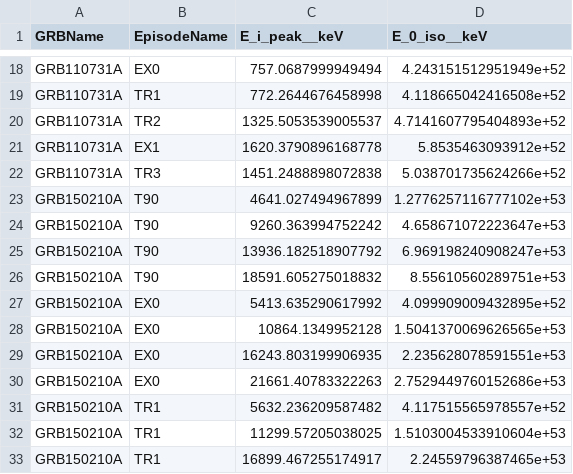
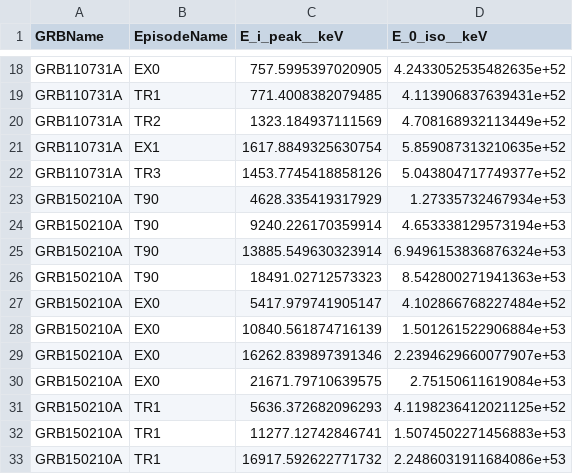
Before and after one commit to syedalimohsinbukhari/grbresearch, a CSV file: codes-for-paper/amati_relationship/amati_relationship.csv, drawn as a sheet; only a part is shown, gaps mark what is left out; the diff covers the shown part only; the diff names each change by its address in the sheet, - before the commit and + after, or states it on an @@ line.

```diff
--- a/codes-for-paper/amati_relationship/amati_relationship.csv
+++ b/codes-for-paper/amati_relationship/amati_relationship.csv
-C18 (E_i_peak__keV): 757.0687999949494
+C18 (E_i_peak__keV): 757.5995397020905
-D18 (E_0_iso__keV): 4.243151512951949e+52
+D18 (E_0_iso__keV): 4.2433052535482635e+52
-C19 (E_i_peak__keV): 772.2644676458998
+C19 (E_i_peak__keV): 771.4008382079485
-D19 (E_0_iso__keV): 4.118665042416508e+52
+D19 (E_0_iso__keV): 4.113906837639431e+52
-C20 (E_i_peak__keV): 1325.5053539005537
+C20 (E_i_peak__keV): 1323.184937111569
-D20 (E_0_iso__keV): 4.7141607795404893e+52
+D20 (E_0_iso__keV): 4.708168932113449e+52
-C21 (E_i_peak__keV): 1620.3790896168778
+C21 (E_i_peak__keV): 1617.8849325630754
-D21 (E_0_iso__keV): 5.8535463093912e+52
+D21 (E_0_iso__keV): 5.859087313210635e+52
-C22 (E_i_peak__keV): 1451.2488898072838
+C22 (E_i_peak__keV): 1453.7745418858126
-D22 (E_0_iso__keV): 5.038701735624266e+52
+D22 (E_0_iso__keV): 5.043804717749377e+52
-C23 (E_i_peak__keV): 4641.027494967899
+C23 (E_i_peak__keV): 4628.335419317929
-D23 (E_0_iso__keV): 1.2776257116777102e+53
+D23 (E_0_iso__keV): 1.27335732467934e+53
-C24 (E_i_peak__keV): 9260.363994752242
+C24 (E_i_peak__keV): 9240.226170359914
-D24 (E_0_iso__keV): 4.658671072223647e+53
+D24 (E_0_iso__keV): 4.653338129573194e+53
-C25 (E_i_peak__keV): 13936.182518907792
+C25 (E_i_peak__keV): 13885.549630323914
-D25 (E_0_iso__keV): 6.969198240908247e+53
+D25 (E_0_iso__keV): 6.9496153836876324e+53
-C26 (E_i_peak__keV): 18591.605275018832
+C26 (E_i_peak__keV): 18491.02712573323
-D26 (E_0_iso__keV): 8.55610560289751e+53
+D26 (E_0_iso__keV): 8.542800271941363e+53
-C27 (E_i_peak__keV): 5413.635290617992
+C27 (E_i_peak__keV): 5417.979741905147
-D27 (E_0_iso__keV): 4.099909009432895e+52
+D27 (E_0_iso__keV): 4.102866768227484e+52
-C28 (E_i_peak__keV): 10864.1349952128
+C28 (E_i_peak__keV): 10840.561874716139
-D28 (E_0_iso__keV): 1.5041370069626565e+53
+D28 (E_0_iso__keV): 1.501261522906884e+53
-C29 (E_i_peak__keV): 16243.803199906935
+C29 (E_i_peak__keV): 16262.839897391346
-D29 (E_0_iso__keV): 2.235628078591551e+53
+D29 (E_0_iso__keV): 2.2394629660077907e+53
-C30 (E_i_peak__keV): 21661.40783322263
+C30 (E_i_peak__keV): 21671.79710639575
-D30 (E_0_iso__keV): 2.7529449760152686e+53
+D30 (E_0_iso__keV): 2.75150611619084e+53
-C31 (E_i_peak__keV): 5632.236209587482
+C31 (E_i_peak__keV): 5636.372682096293
-D31 (E_0_iso__keV): 4.117515565978557e+52
+D31 (E_0_iso__keV): 4.1198236412021125e+52
-C32 (E_i_peak__keV): 11299.57205038025
+C32 (E_i_peak__keV): 11277.12742846741
-D32 (E_0_iso__keV): 1.5103004533910604e+53
+D32 (E_0_iso__keV): 1.5074502271456883e+53
-C33 (E_i_peak__keV): 16899.467255174917
+C33 (E_i_peak__keV): 16917.592622771732
-D33 (E_0_iso__keV): 2.24559796387465e+53
+D33 (E_0_iso__keV): 2.2486031911684086e+53
```
Also changed, not shown: 66 edited cells elsewhere in this file, 4 other files.
